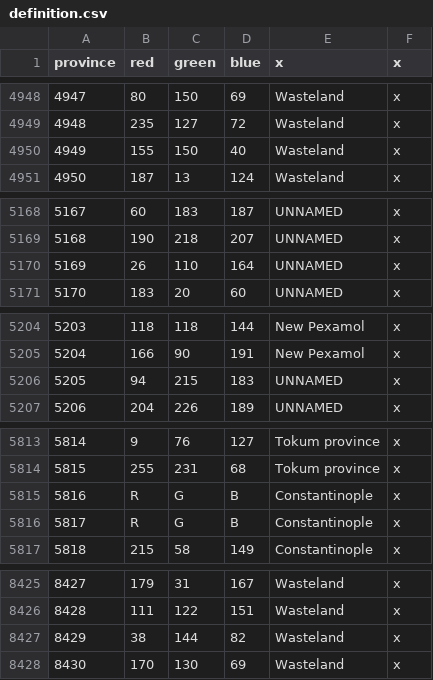
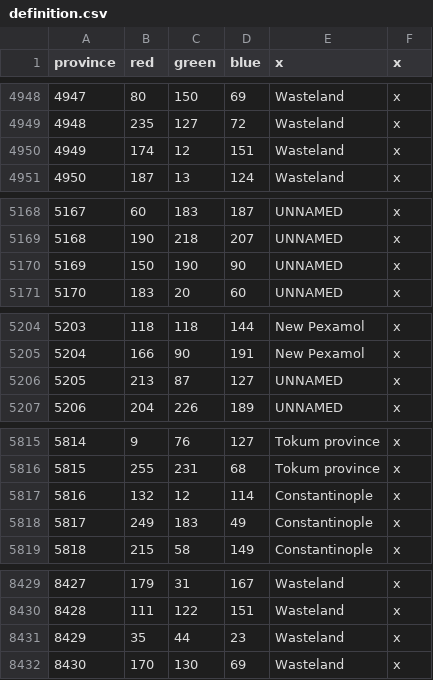
Before and after one commit to Famana-Universalis-Team/FamanaUniversalis, a CSV file: map/definition.csv, drawn as a sheet; only a part is shown, gaps mark what is left out; the diff covers the shown part only.

```diff
--- a/map/definition.csv
+++ b/map/definition.csv
@@ -4949,3 +4949,3 @@ province;red;green;blue;x;x
 4948;235;127;72;Wasteland;x
-4949;155;150;40;Wasteland;x
+4949;174;12;151;Wasteland;x
 4950;187;13;124;Wasteland;x
@@ -5169,3 +5169,3 @@ province;red;green;blue;x;x
 5168;190;218;207;UNNAMED;x
-5169;26;110;164;UNNAMED;x
+5169;150;190;90;UNNAMED;x
 5170;183;20;60;UNNAMED;x
@@ -5205,3 +5205,3 @@ province;red;green;blue;x;x
 5204;166;90;191;New Pexamol;x
-5205;94;215;183;UNNAMED;x
+5205;213;87;127;UNNAMED;x
 5206;204;226;189;UNNAMED;x
@@ -5814,4 +5816,4 @@ province;red;green;blue;x;x
 5815;255;231;68;Tokum province;x
-5816;R;G;B;Constantinople;x
-5817;R;G;B;Constantinople;x
+5816;132;12;114;Constantinople;x
+5817;249;183;49;Constantinople;x
 5818;215;58;149;Constantinople;x
@@ -8426,3 +8430,3 @@ province;red;green;blue;x;x
 8428;111;122;151;Wasteland;x
-8429;38;144;82;Wasteland;x
+8429;35;44;23;Wasteland;x
 8430;170;130;69;Wasteland;x
```
Also changed, not shown: 5 added rows and 1 removed row elsewhere in this file, 46 other files.
